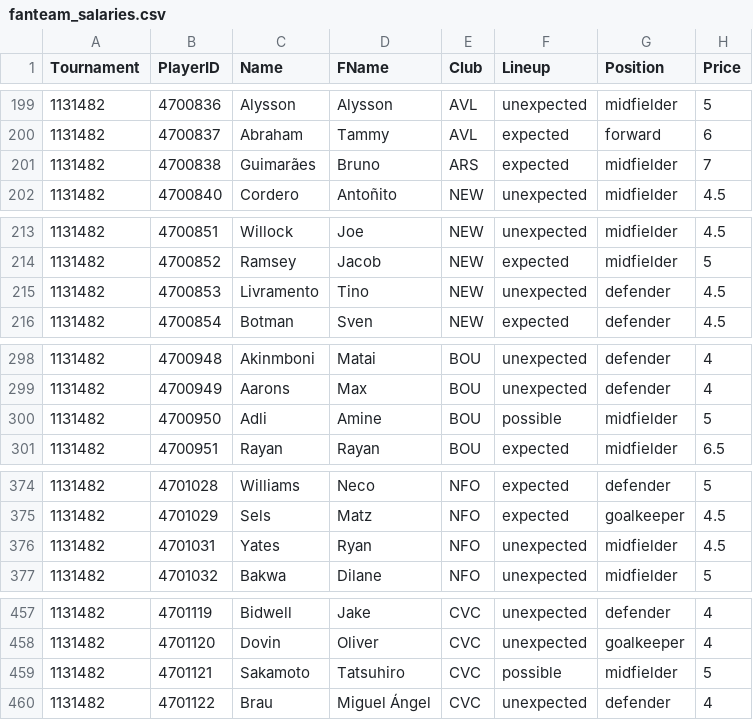
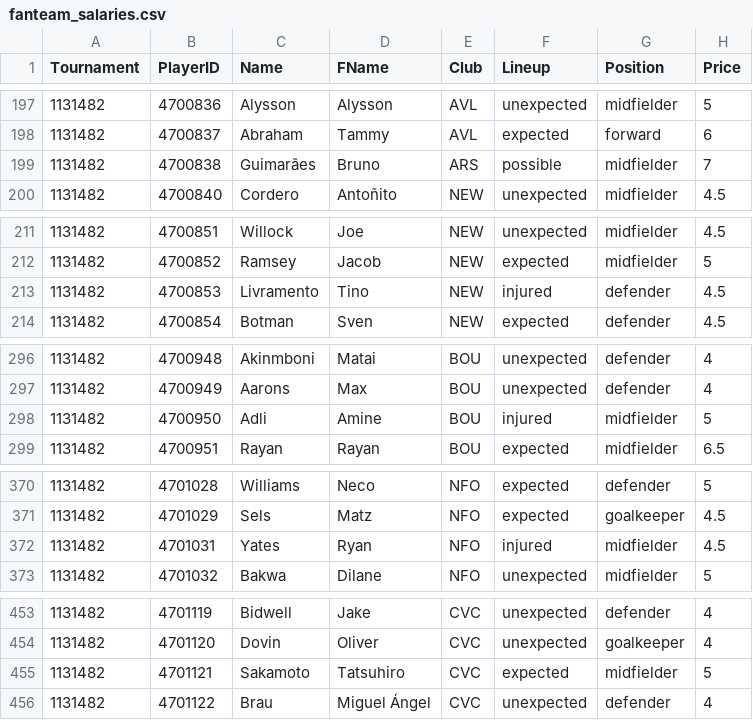
Before and after one commit to heerymichael/pl-contest, a CSV file: data/fanteam_salaries.csv, drawn as a sheet; only a part is shown, gaps mark what is left out; the diff covers the shown part only.

```diff
--- a/data/fanteam_salaries.csv
+++ b/data/fanteam_salaries.csv
@@ -200,3 +198,3 @@ Tournament,PlayerID,Name,FName,Club,Lineup,Position,Price
 1131482,4700837,Abraham,Tammy,AVL,expected,forward,6
-1131482,4700838,Guimarães,Bruno,ARS,expected,midfielder,7
+1131482,4700838,Guimarães,Bruno,ARS,possible,midfielder,7
 1131482,4700840,Cordero,Antoñito,NEW,unexpected,midfielder,4.5
@@ -214,3 +212,3 @@ Tournament,PlayerID,Name,FName,Club,Lineup,Position,Price
 1131482,4700852,Ramsey,Jacob,NEW,expected,midfielder,5
-1131482,4700853,Livramento ,Tino,NEW,unexpected,defender,4.5
+1131482,4700853,Livramento ,Tino,NEW,injured,defender,4.5
 1131482,4700854,Botman,Sven,NEW,expected,defender,4.5
@@ -299,3 +297,3 @@ Tournament,PlayerID,Name,FName,Club,Lineup,Position,Price
 1131482,4700949,Aarons,Max,BOU,unexpected,defender,4
-1131482,4700950,Adli,Amine,BOU,possible,midfielder,5
+1131482,4700950,Adli,Amine,BOU,injured,midfielder,5
 1131482,4700951,Rayan,Rayan,BOU,expected,midfielder,6.5
@@ -375,3 +371,3 @@ Tournament,PlayerID,Name,FName,Club,Lineup,Position,Price
 1131482,4701029,Sels,Matz,NFO,expected,goalkeeper,4.5
-1131482,4701031,Yates ,Ryan,NFO,unexpected,midfielder,4.5
+1131482,4701031,Yates ,Ryan,NFO,injured,midfielder,4.5
 1131482,4701032,Bakwa,Dilane,NFO,unexpected,midfielder,5
@@ -458,3 +454,3 @@ Tournament,PlayerID,Name,FName,Club,Lineup,Position,Price
 1131482,4701120,Dovin,Oliver,CVC,unexpected,goalkeeper,4
-1131482,4701121,Sakamoto,Tatsuhiro,CVC,possible,midfielder,5
+1131482,4701121,Sakamoto,Tatsuhiro,CVC,expected,midfielder,5
 1131482,4701122,Brau,Miguel Ángel ,CVC,unexpected,defender,4
```
Also changed, not shown: 4 added rows, 5 removed rows and 7 edited cells elsewhere in this file, 7 other files.
